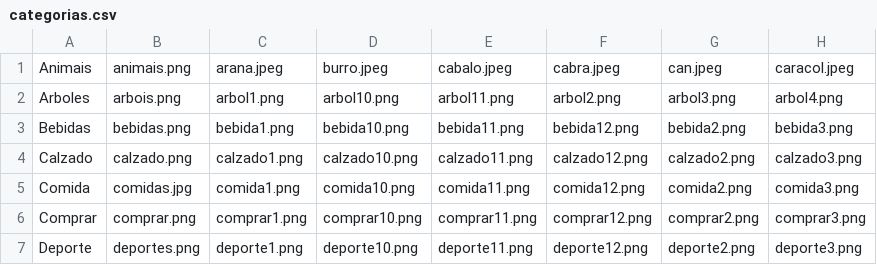
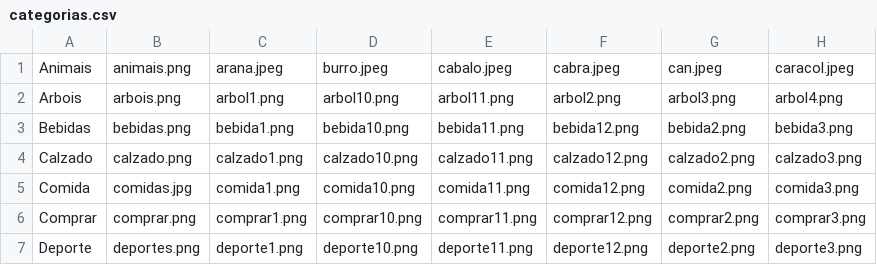
Before and after one commit to dwcs-ucha/proxecto1, a CSV file: actividades/actividade4/categorias.csv, drawn as a sheet; only a part is shown; the diff names each change by its address in the sheet, - before the commit and + after, or states it on an @@ line.

```diff
--- a/actividades/actividade4/categorias.csv
+++ b/actividades/actividade4/categorias.csv
-A2: Arboles
+A2: Arbois
```
Also changed, not shown: 32 other files.
